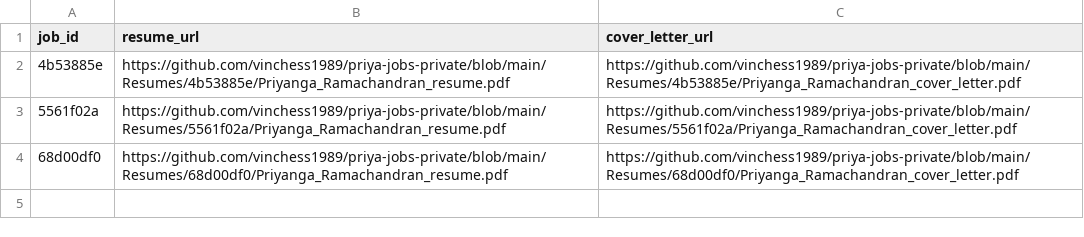
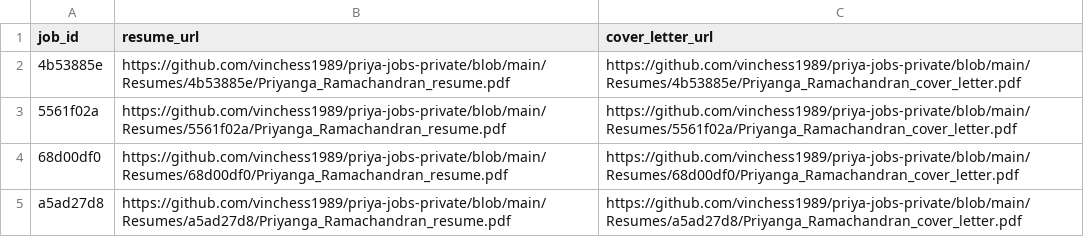
Before and after one commit to vinchess1989/priya-jobs-dashboard, a CSV file: input.csv, drawn as a sheet; the diff names each change by its address in the sheet, - before the commit and + after, or states it on an @@ line.

Commit message:
Update resume links for a5ad27d8 (retailored with claude-sonnet-4-6)

```diff
--- a/input.csv
+++ b/input.csv
+row 5: a5ad27d8 | https://github.com/vinchess1989/priya-jobs-private/blob/main/Resumes/a5ad27d8/Priyanga_Ramachandran_resume.pdf | https://github.com/vinchess1989/priya-jobs-private/blob/main/Resumes/a5ad27d8/Priyanga_Ramachandran_cover_letter.pdf
```
